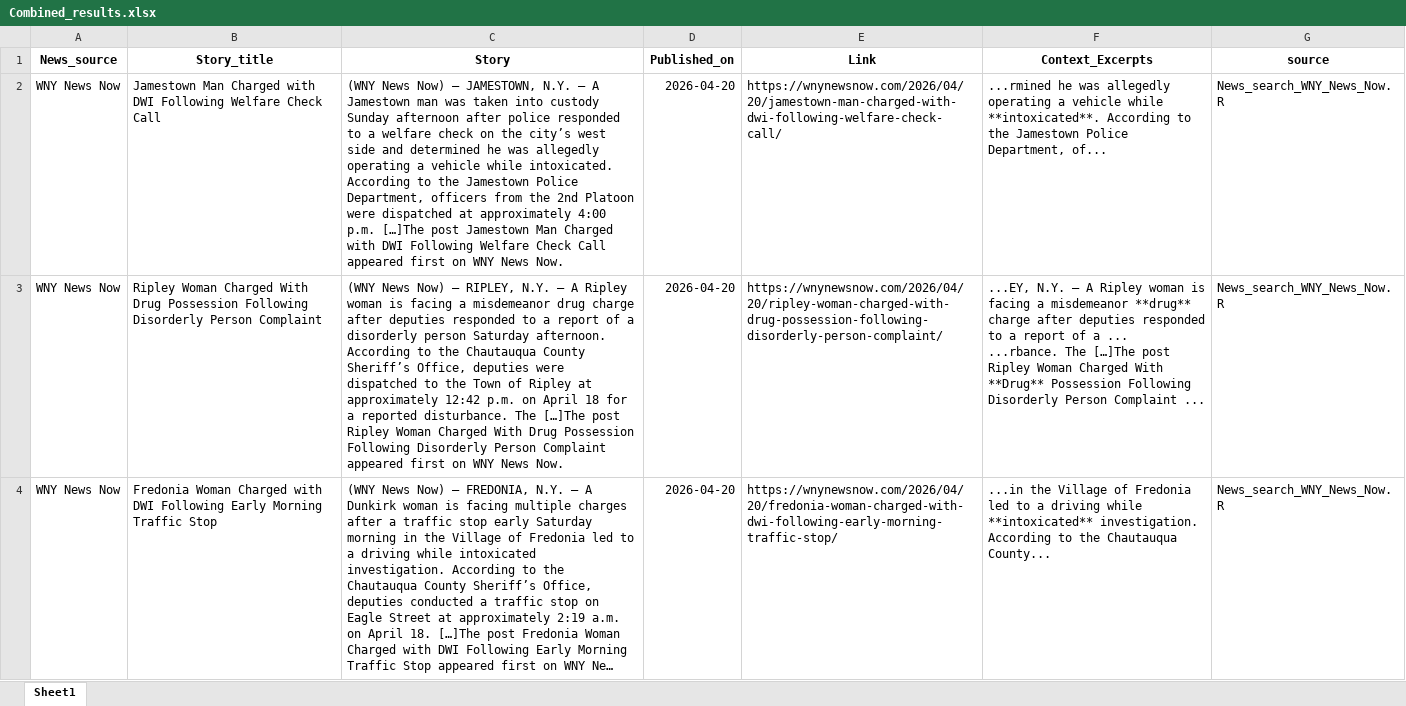
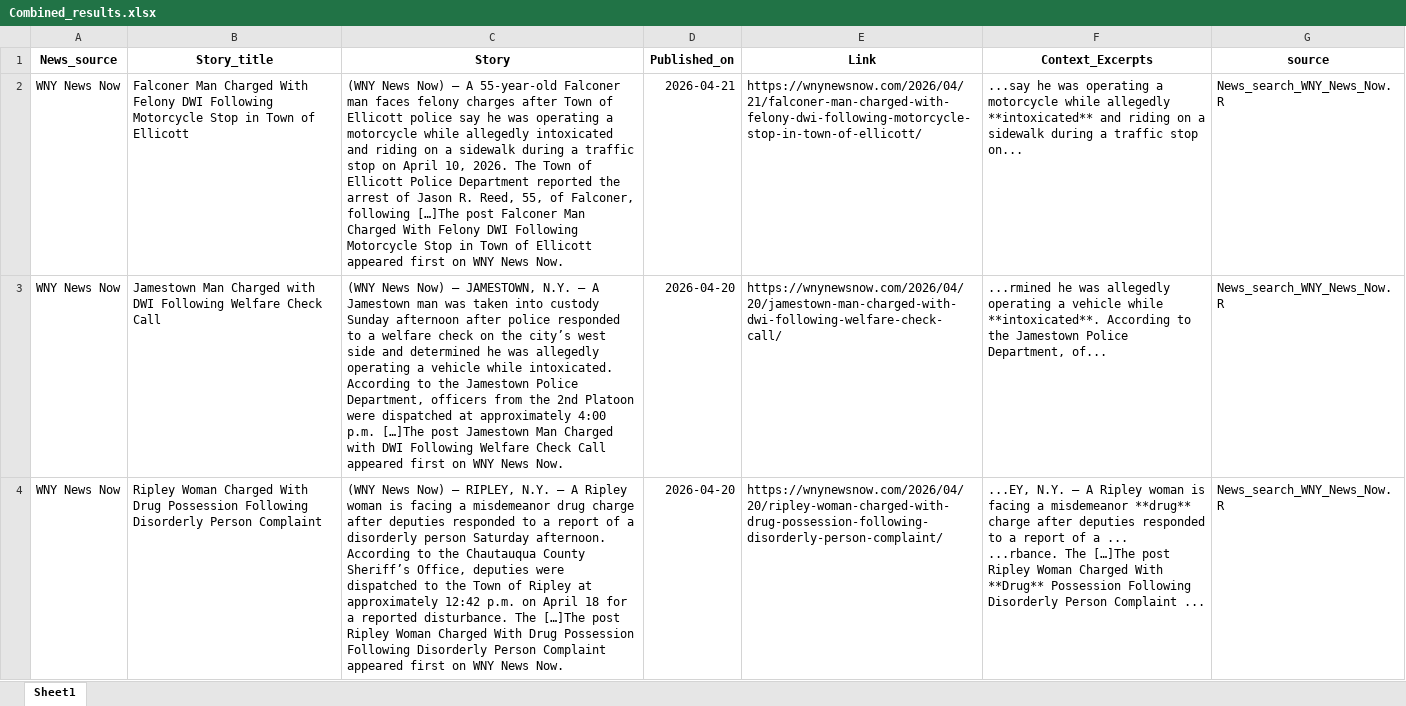
Before and after one commit to twentyandchange/CHQ_Report_W-Tba4YQG, an Excel workbook: Combined_results.xlsx, sheet Sheet1, drawn as a sheet; only a part is shown; the shorter side is filled out with more unchanged rows; long unchanged cells end in …; values as stored, in another font and other column widths than the file's, no borders; the diff covers the shown part only; the diff names each change by its address in the sheet, - before the commit and + after, or states it on an @@ line.

```diff
--- a/Combined_results.xlsx (sheet Sheet1)
+++ b/Combined_results.xlsx (sheet Sheet1)
+row 2: WNY News Now | Falconer Man Charged With Felony DWI Following Motorcycle Stop in Town of Ellicott | (WNY News Now) – A 55-year-old Falconer man faces felony charges after Town of Ellicott police say he was operating a motorcycle while allegedly intoxicated and riding on a sidewalk during a traffic stop on April 10, 2026. The Town of Ellicott Police Department reported the arrest of Jason R. Reed, 55, of Falconer, following […]The post Falconer Man Charged With Felony DWI Following Motorcycle Stop in Town of Ellicott appeared first on WNY News Now. | 2026-04-21 | https://wnynewsnow.com/2026/04/21/falconer-man-charged-with-felony-dwi-following-motorcycle-stop-in-town-of-ellicott/ | ...say he was operating a motorcycle while allegedly **intoxicated** and riding on a sidewalk during a traffic stop on... | News_search_WNY_News_Now.R
```
Also changed, not shown: 1 added row and 1 removed row elsewhere in this sheet, 9 other files.
